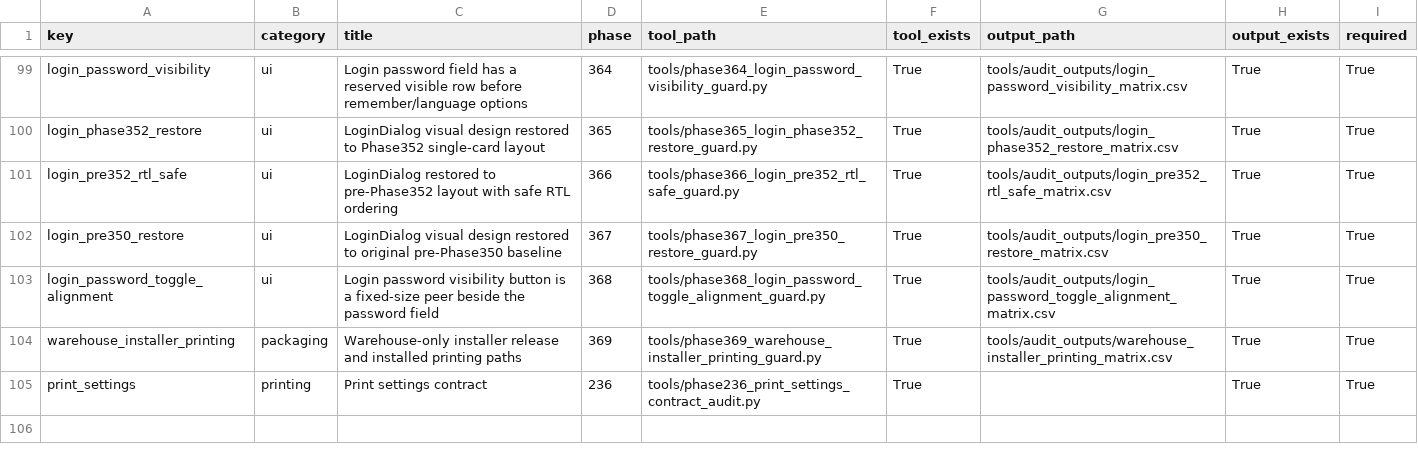
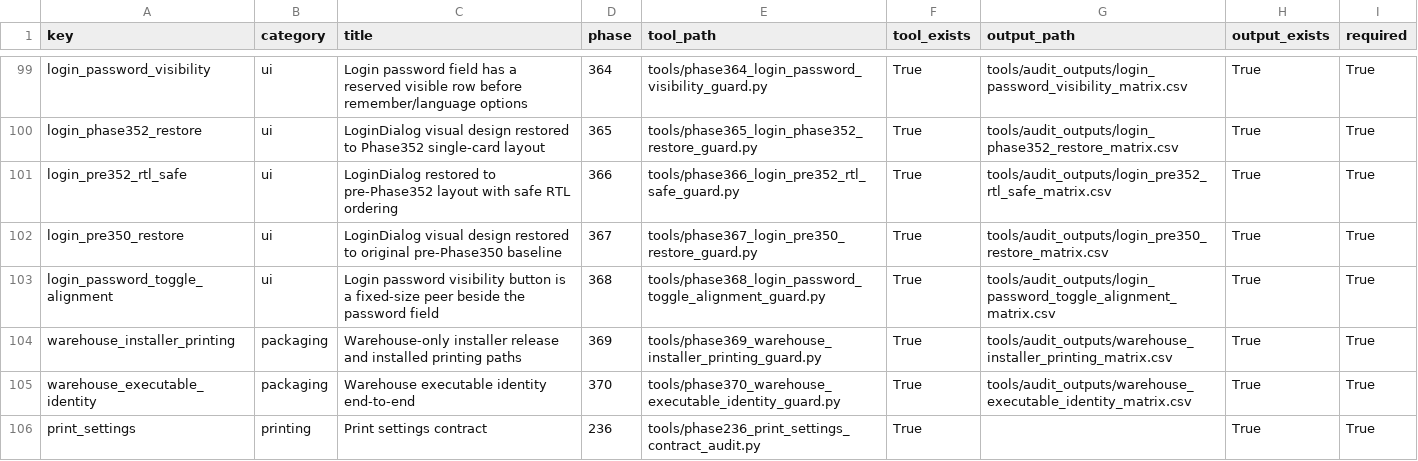
Before and after one commit to bukamal/alrajihi, a CSV file: tools/audit_outputs/release_readiness_gate_matrix.csv, drawn as a sheet; only a part is shown, gaps mark what is left out.

```diff
--- a/tools/audit_outputs/release_readiness_gate_matrix.csv
+++ b/tools/audit_outputs/release_readiness_gate_matrix.csv
@@ -104,2 +104,3 @@ login_password_toggle_alignment,ui,Login password visibility button is a fixed-s
 warehouse_installer_printing,packaging,Warehouse-only installer release and installed printing paths,369,tools/phase369_warehouse_installer_printing_guard.py,True,tools/audit_outputs/warehouse_installer_printing_matrix.csv,True,True
+warehouse_executable_identity,packaging,Warehouse executable identity end-to-end,370,tools/phase370_warehouse_executable_identity_guard.py,True,tools/audit_outputs/warehouse_executable_identity_matrix.csv,True,True
 print_settings,printing,Print settings contract,236,tools/phase236_print_settings_contract_audit.py,True,,True,True
```
Also changed, not shown: tools/audit_outputs/warehouse_installer_printing_matrix.csv, 14 other files.
